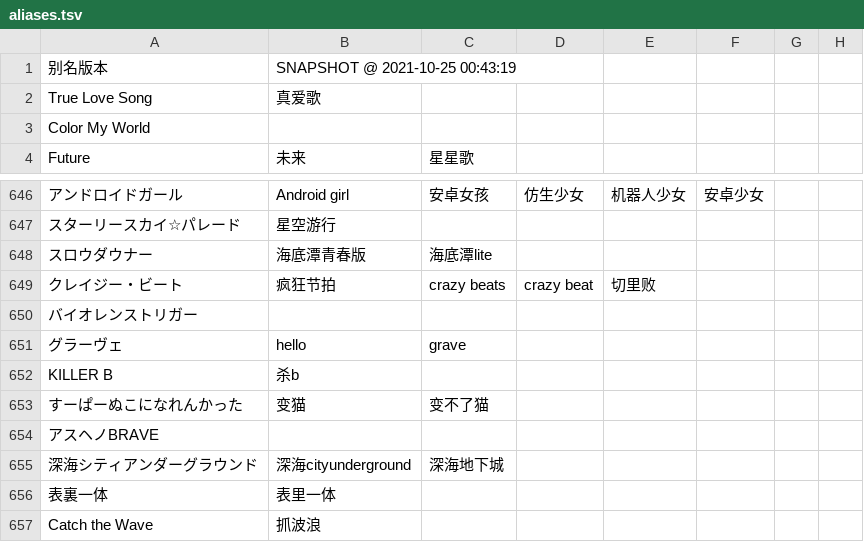
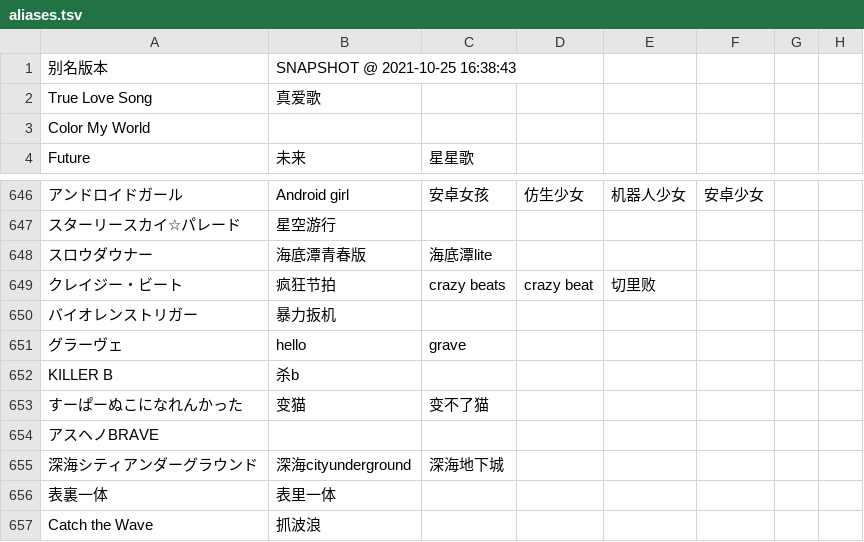
Before and after one commit to Skimige/Akiha-Assets, a TSV file: aliases.tsv, drawn as a sheet; only a part is shown, gaps mark what is left out; the diff names each change by its address in the sheet, - before the commit and + after, or states it on an @@ line.

Commit message:
Update data

```diff
--- a/aliases.tsv
+++ b/aliases.tsv
-B1: SNAPSHOT @ 2021-10-25 00:43:19
+B1: SNAPSHOT @ 2021-10-25 16:38:43
-B650: (empty)
+B650: 暴力扳机
```
